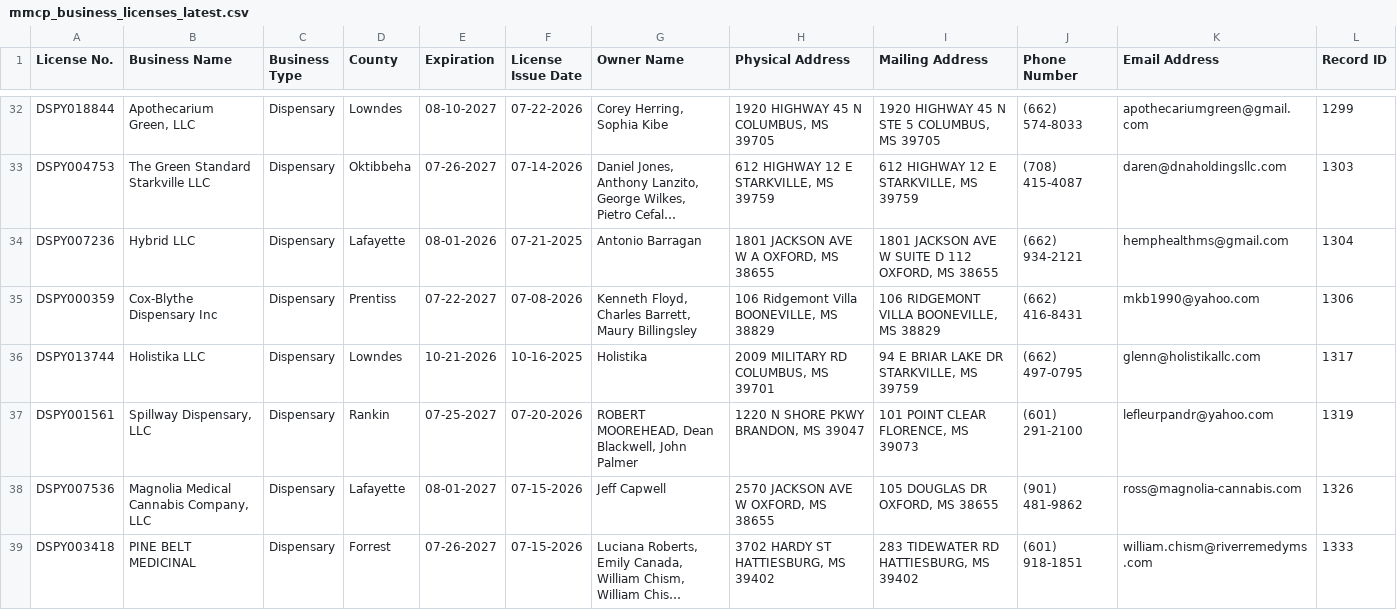
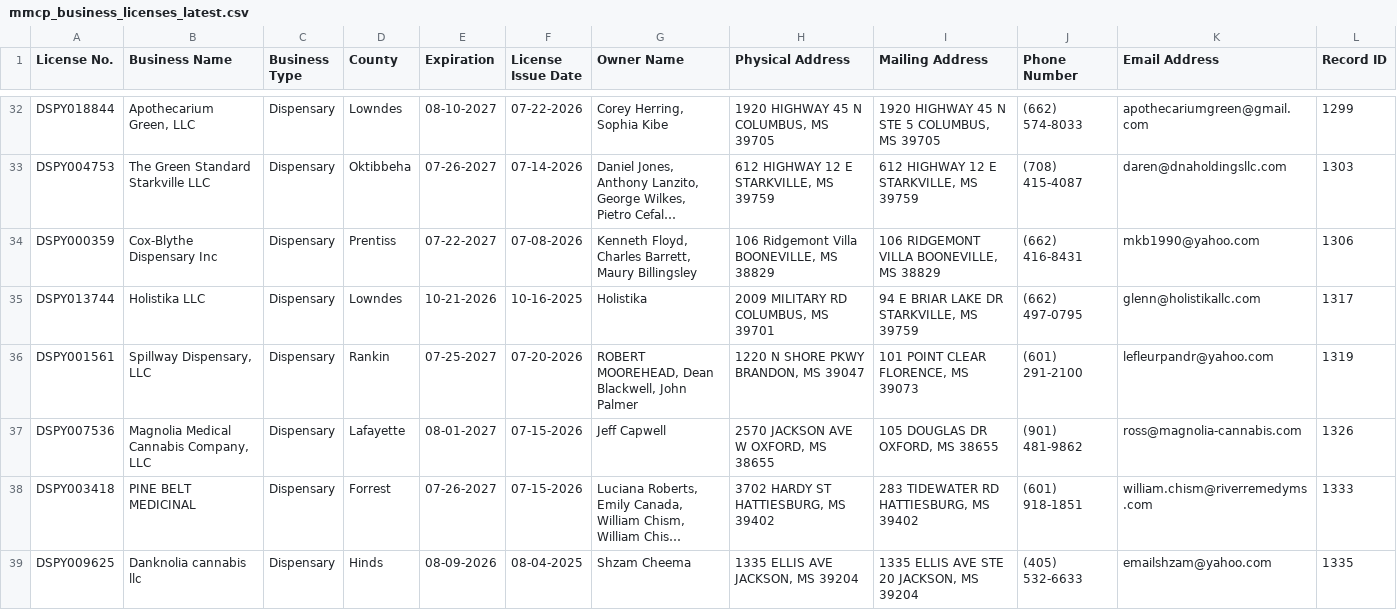
Before and after one commit to Booman008/3ma-legislative-map, a CSV file: CSV Imports/mmcp_business_licenses_latest.csv, drawn as a sheet; only a part is shown, gaps mark what is left out; the shorter side is filled out with more unchanged rows; long unchanged cells end in …; the diff names each change by its address in the sheet, - before the commit and + after, or states it on an @@ line.

```diff
--- a/CSV Imports/mmcp_business_licenses_latest.csv
+++ b/CSV Imports/mmcp_business_licenses_latest.csv
-row 34: DSPY007236 | Hybrid LLC | Dispensary | Lafayette | 08-01-2026 | 07-21-2025 | Antonio Barragan | 1801 JACKSON AVE W A OXFORD, MS 38655 | 1801 JACKSON AVE W SUITE D 112 OXFORD, MS 38655 | (662) 934-2121 | hemphealthms@gmail.com | 1304
```
Also changed, not shown: CSV Imports/mmcp_county_metrics_latest.csv, 4 other files.
